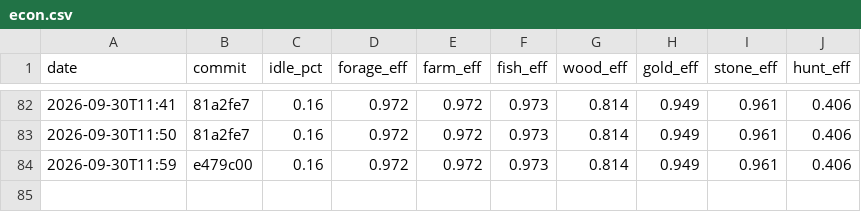
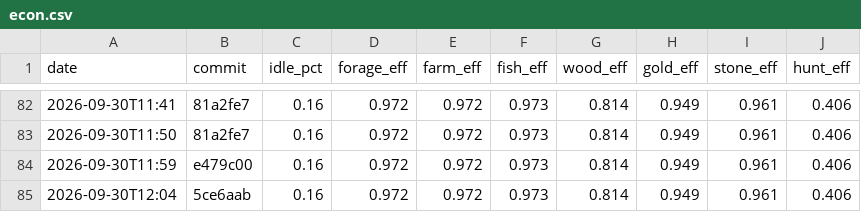
Before and after one commit to DigiMonk73/Empires, a CSV file: docs/metrics/econ.csv, drawn as a sheet; only a part is shown, gaps mark what is left out.

```diff
--- a/docs/metrics/econ.csv
+++ b/docs/metrics/econ.csv
@@ -84 +84,2 @@ date,commit,idle_pct,forage_eff,farm_eff,fish_eff,wood_eff,gold_eff,stone_eff,hu
 2026-09-30T11:59,e479c00,0.16,0.972,0.972,0.973,0.814,0.949,0.961,0.406
+2026-09-30T12:04,5ce6aab,0.16,0.972,0.972,0.973,0.814,0.949,0.961,0.406
```
Also changed, not shown: docs/metrics/ai.csv, docs/metrics/battle.csv, 8 other files.
